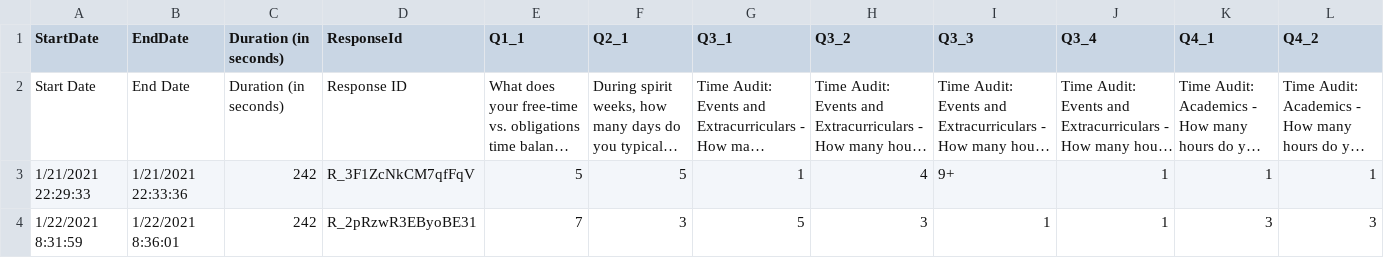
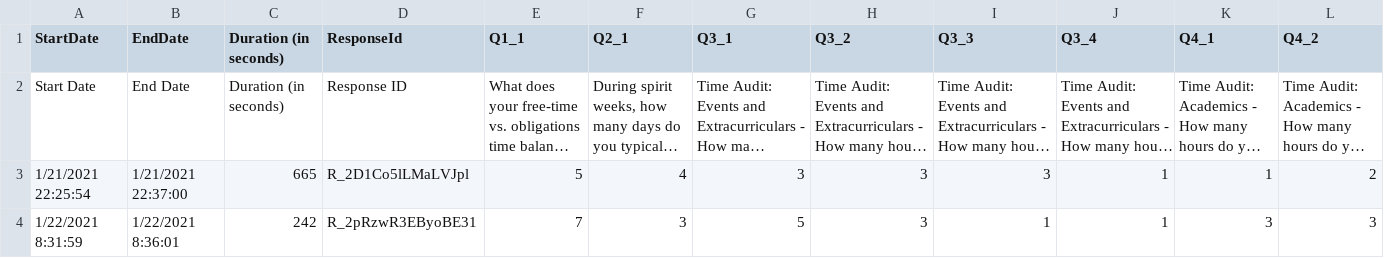
Before and after one commit to benjamin-antupit/DAT-Census, a CSV file: prelim_output_ms/4_Simple_Random_Sample_Parsed.csv, drawn as a sheet; only a part is shown; long unchanged cells end in …; removed rows and columns are numbered as before the commit, all else as after; rows hold the shown columns only; the diff names each change by its address in the sheet, - before the commit and + after, or states it on an @@ line.

```diff
--- a/prelim_output_ms/4_Simple_Random_Sample_Parsed.csv
+++ b/prelim_output_ms/4_Simple_Random_Sample_Parsed.csv
-row 3: 1/21/2021 22:29:33 | 1/21/2021 22:33:36 | 242 | R_3F1ZcNkCM7qfFqV | 5 | 5 | 1 | 4 | 9+ | 1 | 1 | 1
+row 3: 1/21/2021 22:25:54 | 1/21/2021 22:37:00 | 665 | R_2D1Co5lLMaLVJpl | 5 | 4 | 3 | 3 | 3 | 1 | 1 | 2
```
Also changed, not shown: prelim_output_us/4_Simple_Random_Sample_Parsed.csv, prelim_output_us/6_Stratified_Gender_Parsed.csv, 3 other files.
